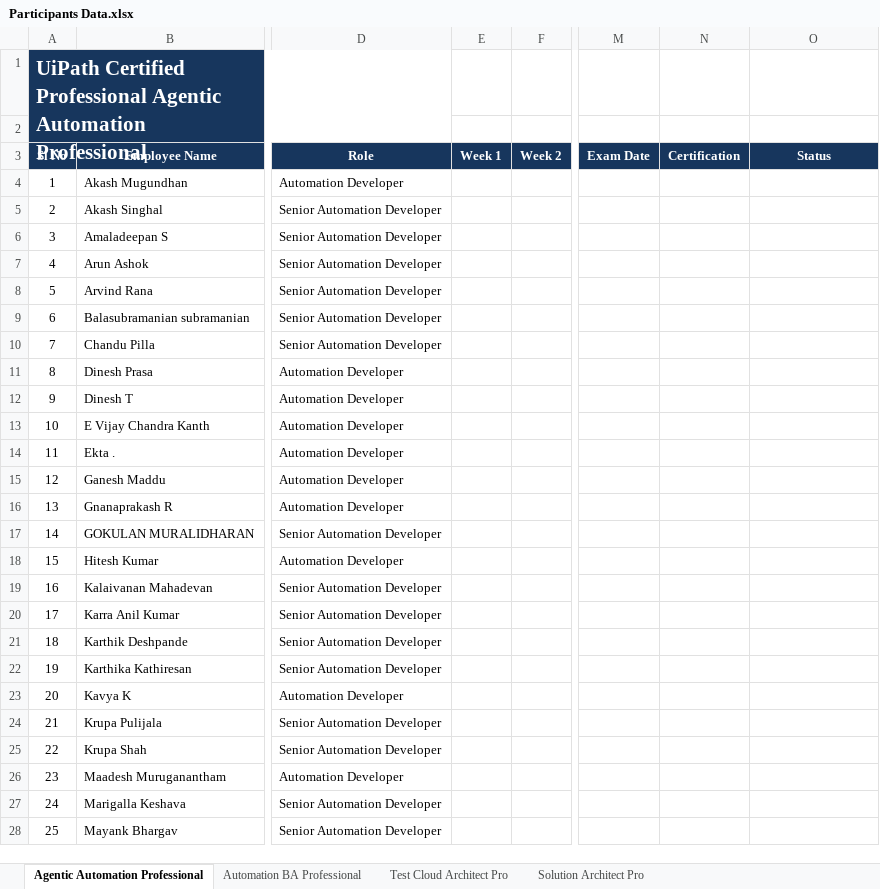
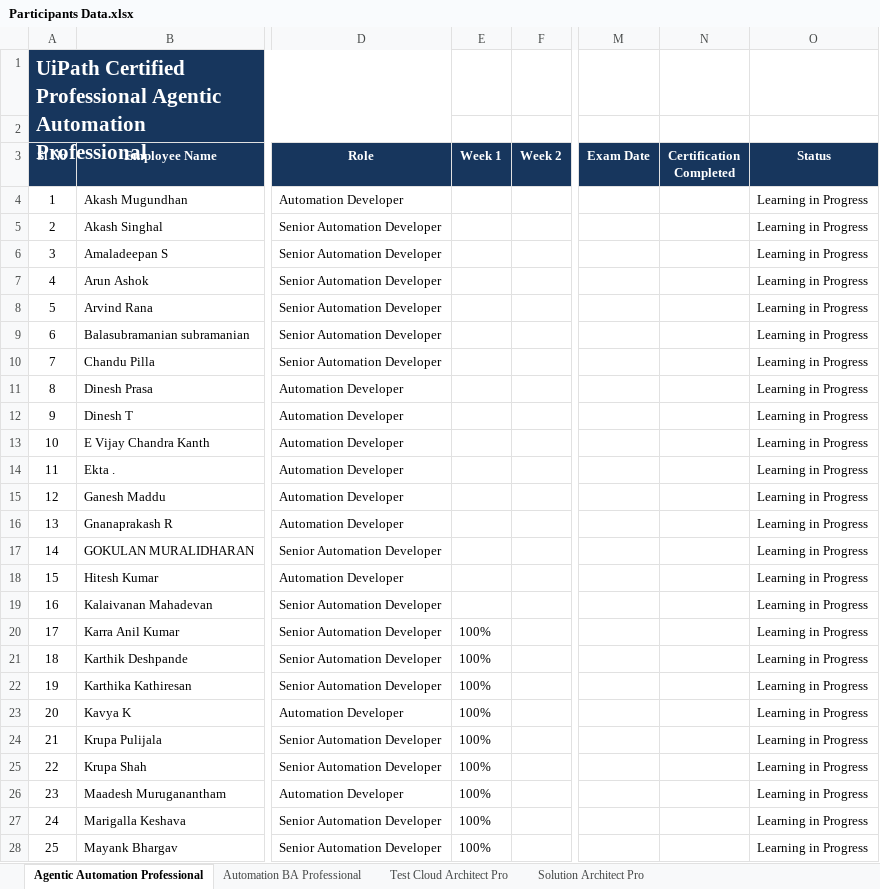
Before and after one commit to himanshujoshiuipath/himanshujoshiuipath.github.io, an Excel workbook: Participants Data.xlsx, sheet Agentic Automation Professional, drawn as a sheet; only a part is shown, gaps mark what is left out; values as stored, in another font and other column widths than the file's, no borders; table styles not drawn; the diff covers the shown part only; the diff names each change by its address in the sheet, - before the commit and + after, or states it on an @@ line.

```diff
--- a/Participants Data.xlsx (sheet Agentic Automation Professional)
+++ b/Participants Data.xlsx (sheet Agentic Automation Professional)
-N3: Certification
+N3: Certification Completed
-O4:O28 (Status): (empty)
+O4:O28 (Status): Learning in Progress
-E20:E28 (Week 1): (empty)
+E20:E28 (Week 1): 100%
```
Also changed, not shown: 1 removed row and 70 edited cells elsewhere in this sheet, sheet Test Cloud Architect Pro, sheet Solution Architect Pro, sheet Automation BA Professional, 1 other file.
